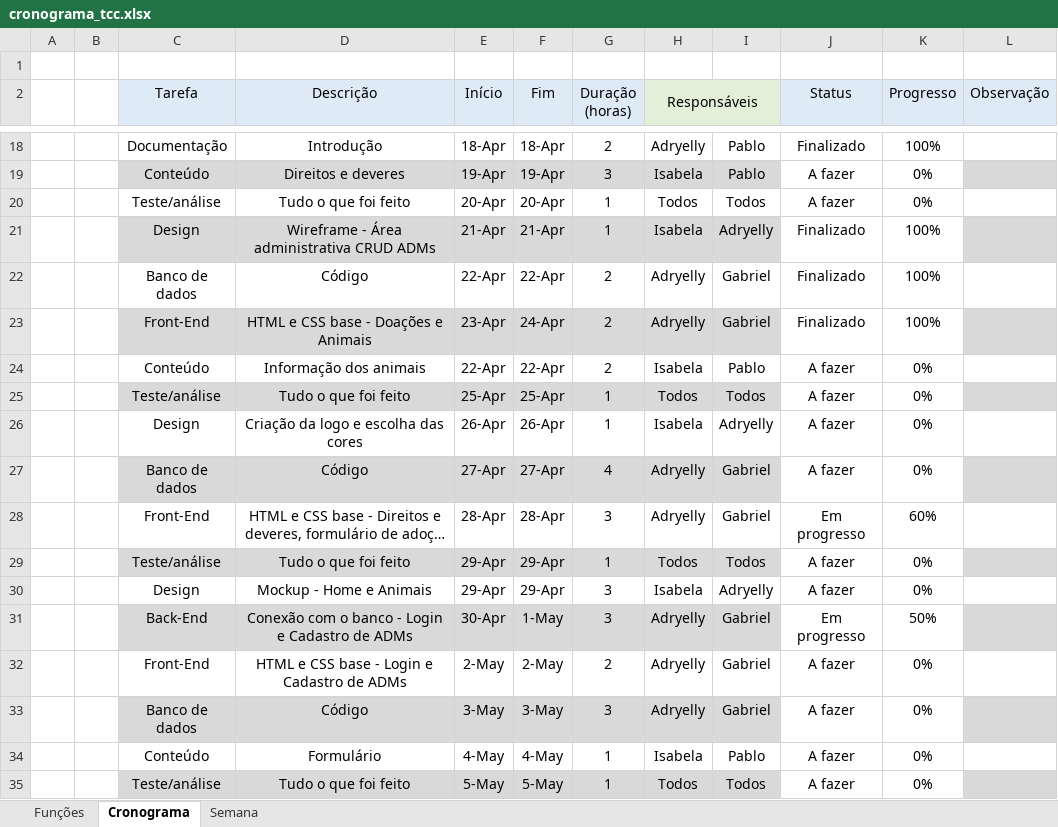
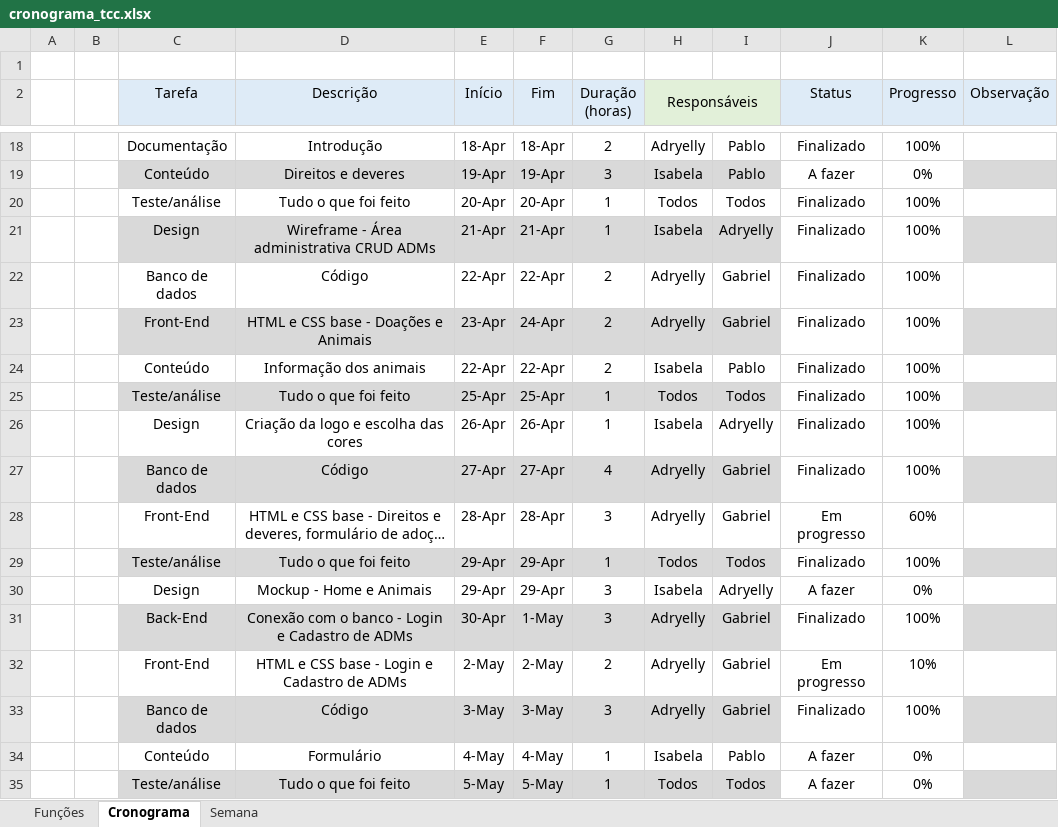
Before and after one commit to Bewwwy/TCC, an Excel workbook: Arquivos/cronograma_tcc.xlsx, sheet Cronograma, drawn as a sheet; only a part is shown, gaps mark what is left out; long unchanged cells end in …; values as stored, in another font and other column widths than the file's, no borders; conditional formats not drawn; the diff names each change by its address in the sheet, - before the commit and + after, or states it on an @@ line.

```diff
--- a/Arquivos/cronograma_tcc.xlsx (sheet Cronograma)
+++ b/Arquivos/cronograma_tcc.xlsx (sheet Cronograma)
-J20 (Status): A fazer
+J20 (Status): Finalizado
-K20 (Progresso): 0%
+K20 (Progresso): 100%
-J24:J27 (Status): A fazer
+J24:J27 (Status): Finalizado
-K24:K27 (Progresso): 0%
+K24:K27 (Progresso): 100%
-J29 (Status): A fazer
+J29 (Status): Finalizado
-K29 (Progresso): 0%
+K29 (Progresso): 100%
-J31 (Status): Em progresso
+J31 (Status): Finalizado
-K31 (Progresso): 50%
+K31 (Progresso): 100%
-J32 (Status): A fazer
+J32 (Status): Em progresso
-K32 (Progresso): 0%
+K32 (Progresso): 10%
-J33 (Status): A fazer
+J33 (Status): Finalizado
-K33 (Progresso): 0%
+K33 (Progresso): 100%
```
Also changed, not shown: 8 other files.
